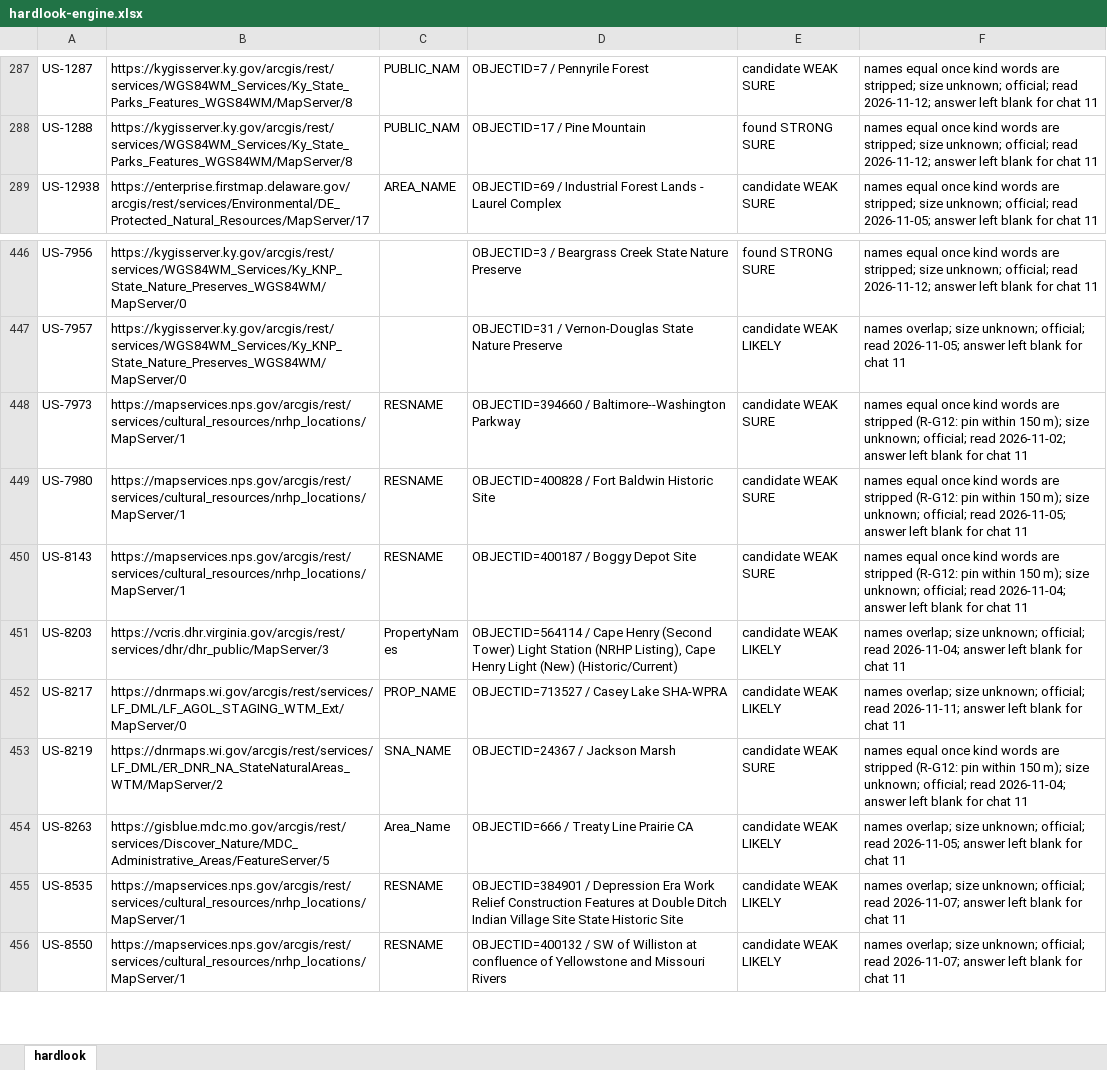
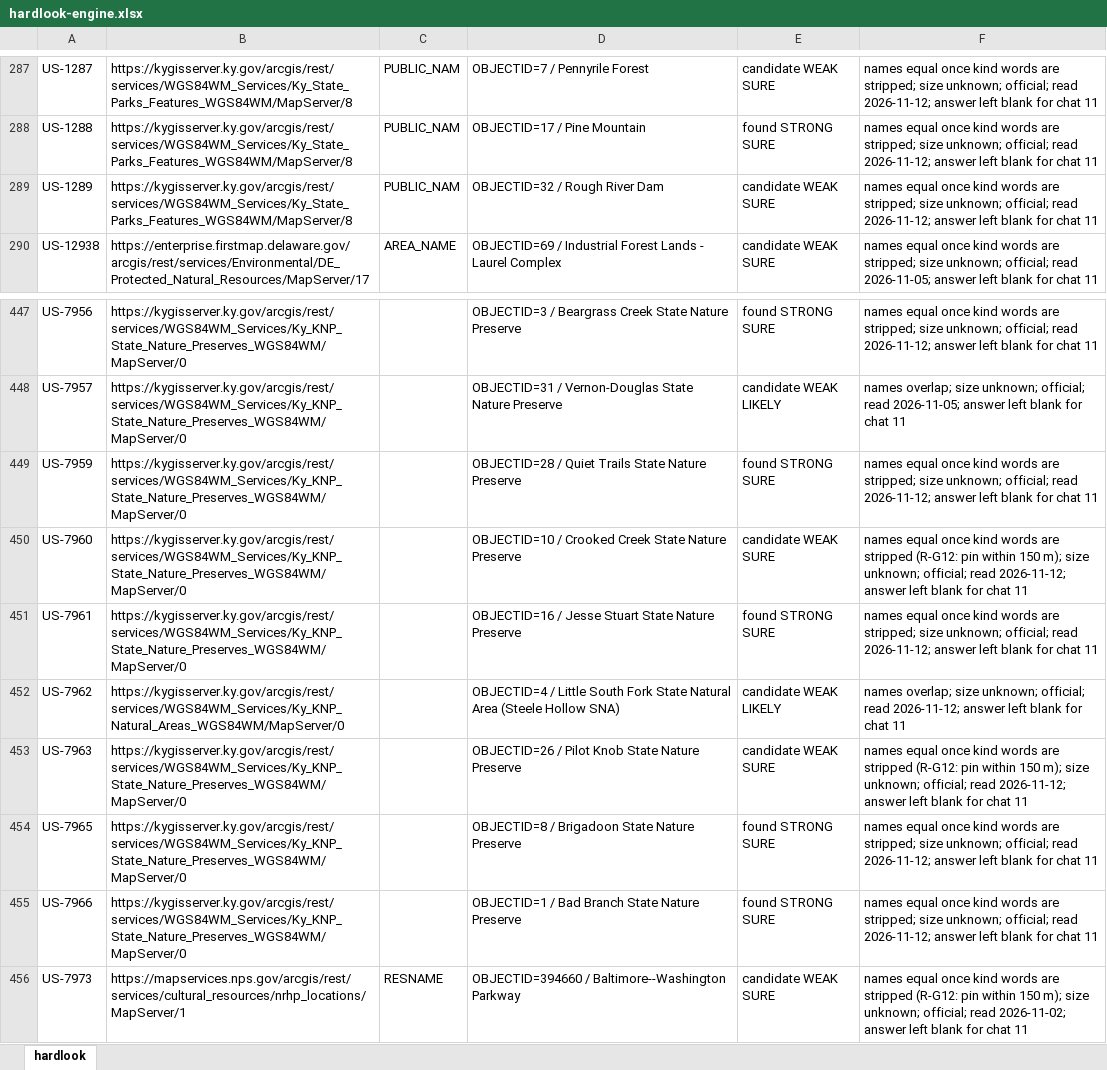
Before and after one commit to KentuckyPortableClub/KPC-Data, an Excel workbook: engine/handback/hardlook-engine.xlsx, sheet hardlook, drawn as a sheet; only a part is shown, gaps mark what is left out; the shorter side is filled out with more unchanged rows; values as stored, in another font and other column widths than the file's, no borders; the diff names each change by its address in the sheet, - before the commit and + after, or states it on an @@ line.

```diff
--- a/engine/handback/hardlook-engine.xlsx (sheet hardlook)
+++ b/engine/handback/hardlook-engine.xlsx (sheet hardlook)
+row 289: US-1289 | https://kygisserver.ky.gov/arcgis/rest/services/WGS84WM_Services/Ky_State_Parks_Features_WGS84WM/MapServer/8 | PUBLIC_NAM | OBJECTID=32 / Rough River Dam | candidate WEAK SURE | names equal once kind words are stripped; size unknown; official; read 2026-11-12; answer left blank for chat 11
+row 449: US-7959 | https://kygisserver.ky.gov/arcgis/rest/services/WGS84WM_Services/Ky_KNP_State_Nature_Preserves_WGS84WM/MapServer/0 |  | OBJECTID=28 / Quiet Trails State Nature Preserve | found STRONG SURE | names equal once kind words are stripped; size unknown; official; read 2026-11-12; answer left blank for chat 11
+row 450: US-7960 | https://kygisserver.ky.gov/arcgis/rest/services/WGS84WM_Services/Ky_KNP_State_Nature_Preserves_WGS84WM/MapServer/0 |  | OBJECTID=10 / Crooked Creek State Nature Preserve | candidate WEAK SURE | names equal once kind words are stripped (R-G12: pin within 150 m); size unknown; official; read 2026-11-12; answer left blank for chat 11
+row 451: US-7961 | https://kygisserver.ky.gov/arcgis/rest/services/WGS84WM_Services/Ky_KNP_State_Nature_Preserves_WGS84WM/MapServer/0 |  | OBJECTID=16 / Jesse Stuart State Nature Preserve | found STRONG SURE | names equal once kind words are stripped; size unknown; official; read 2026-11-12; answer left blank for chat 11
+row 452: US-7962 | https://kygisserver.ky.gov/arcgis/rest/services/WGS84WM_Services/Ky_KNP_Natural_Areas_WGS84WM/MapServer/0 |  | OBJECTID=4 / Little South Fork State Natural Area (Steele Hollow SNA) | candidate WEAK LIKELY | names overlap; size unknown; official; read 2026-11-12; answer left blank for chat 11
+row 453: US-7963 | https://kygisserver.ky.gov/arcgis/rest/services/WGS84WM_Services/Ky_KNP_State_Nature_Preserves_WGS84WM/MapServer/0 |  | OBJECTID=26 / Pilot Knob State Nature Preserve | candidate WEAK SURE | names equal once kind words are stripped (R-G12: pin within 150 m); size unknown; official; read 2026-11-12; answer left blank for chat 11
+row 454: US-7965 | https://kygisserver.ky.gov/arcgis/rest/services/WGS84WM_Services/Ky_KNP_State_Nature_Preserves_WGS84WM/MapServer/0 |  | OBJECTID=8 / Brigadoon State Nature Preserve | found STRONG SURE | names equal once kind words are stripped; size unknown; official; read 2026-11-12; answer left blank for chat 11
+row 455: US-7966 | https://kygisserver.ky.gov/arcgis/rest/services/WGS84WM_Services/Ky_KNP_State_Nature_Preserves_WGS84WM/MapServer/0 |  | OBJECTID=1 / Bad Branch State Nature Preserve | found STRONG SURE | names equal once kind words are stripped; size unknown; official; read 2026-11-12; answer left blank for chat 11
```
Also changed, not shown: 34 other files.
